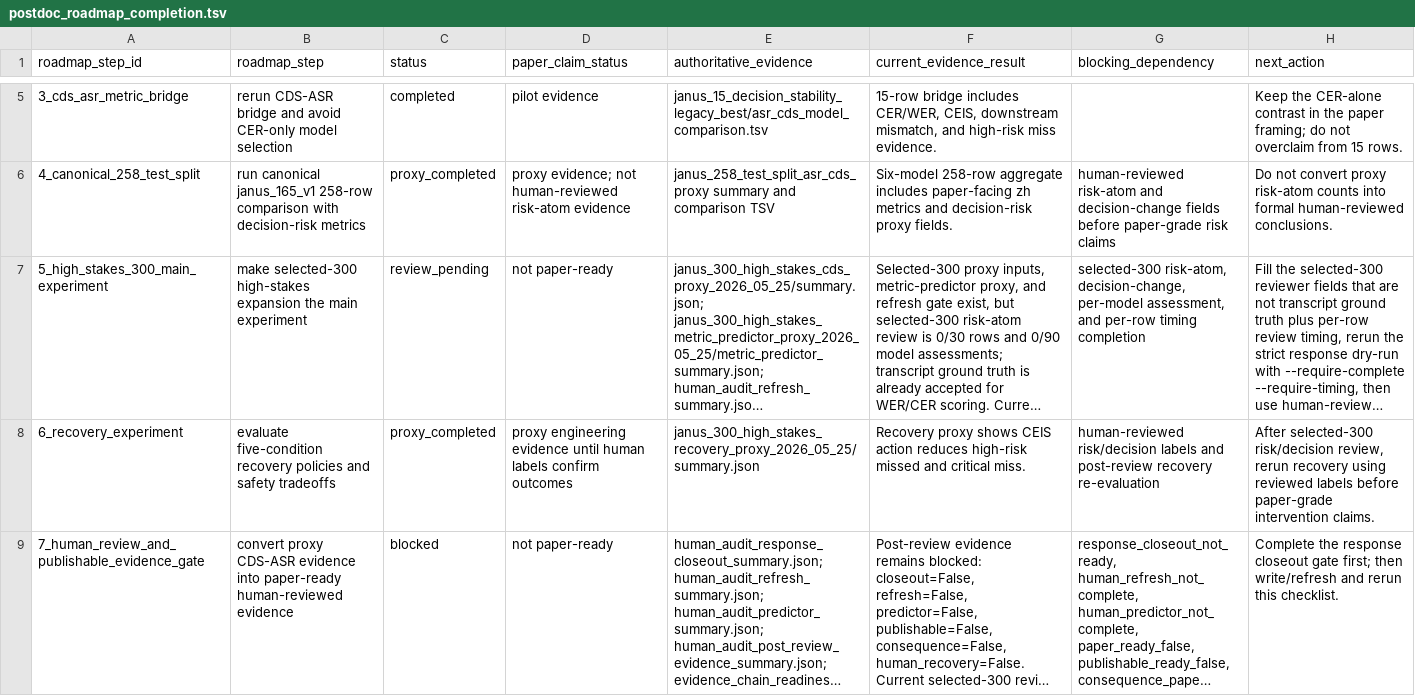
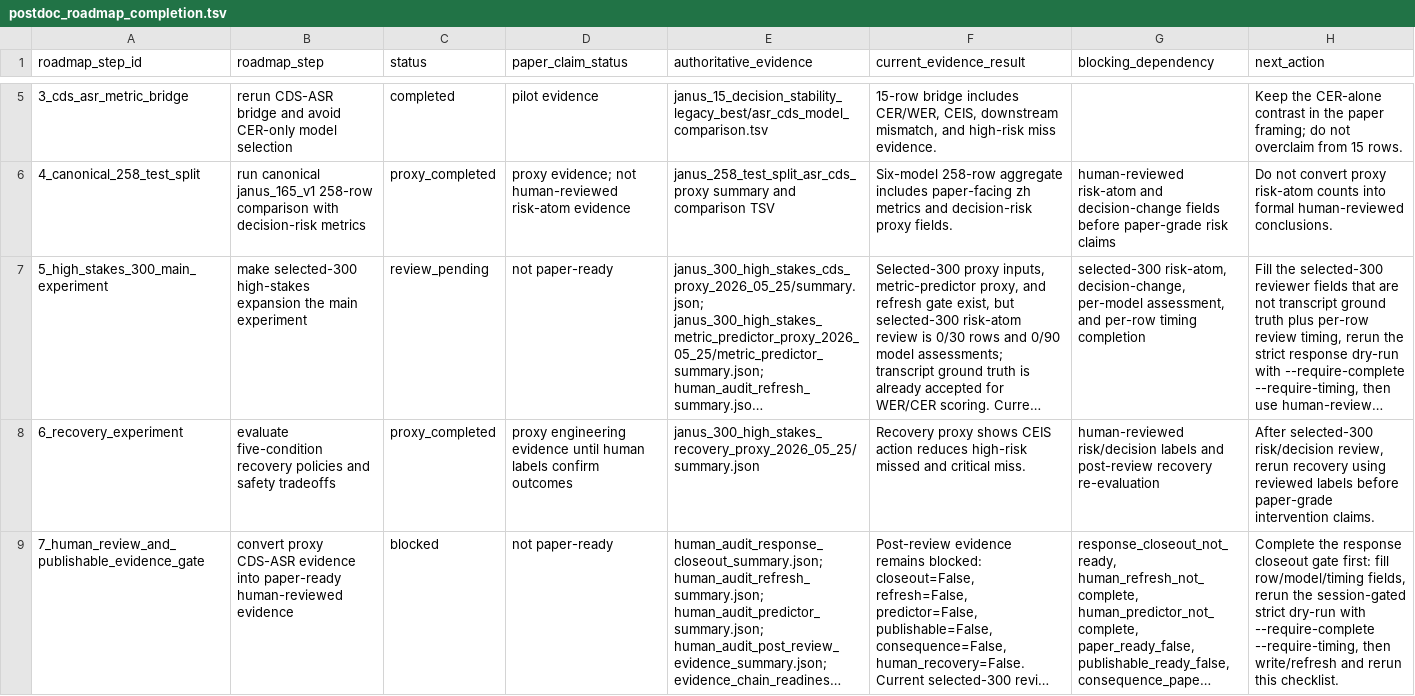
Before and after one commit to JasonLn0711/cib-semantic-risk-asr, a TSV file: 70_experiments/runs/postdoc_evidence_chain_2026_05_25/postdoc_roadmap_completion.tsv, drawn as a sheet; only a part is shown, gaps mark what is left out; long unchanged cells end in …; the diff names each change by its address in the sheet, - before the commit and + after, or states it on an @@ line.

Commit message:
docs: align roadmap timing closeout action

```diff
--- a/70_experiments/runs/postdoc_evidence_chain_2026_05_25/postdoc_roadmap_completion.tsv
+++ b/70_experiments/runs/postdoc_evidence_chain_2026_05_25/postdoc_roadmap_completion.tsv
-H9 (next_action): …closeout gate first; then write/refresh…
+H9 (next_action): …closeout gate first: fill row/model/timing fields, rerun the session-gated strict dry-run with --require-complete --require-timing, then write/refresh…
```
Also changed, not shown: 5 other files.
